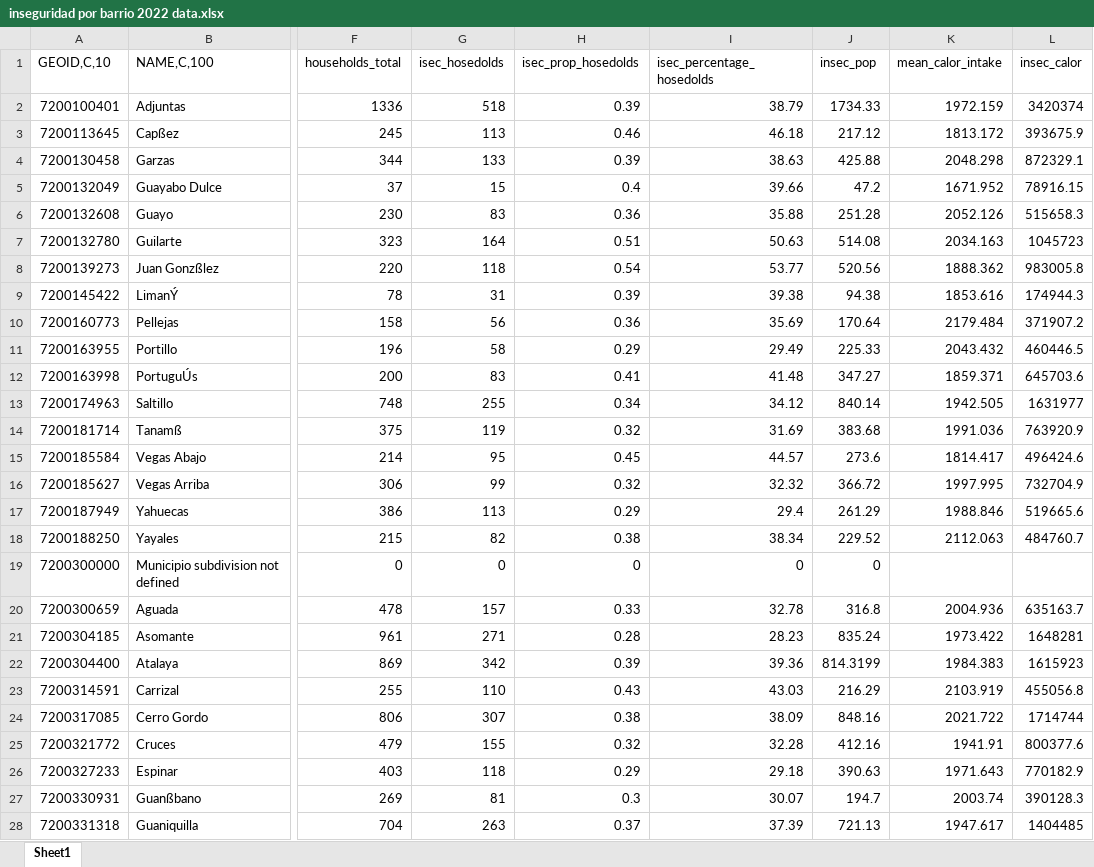
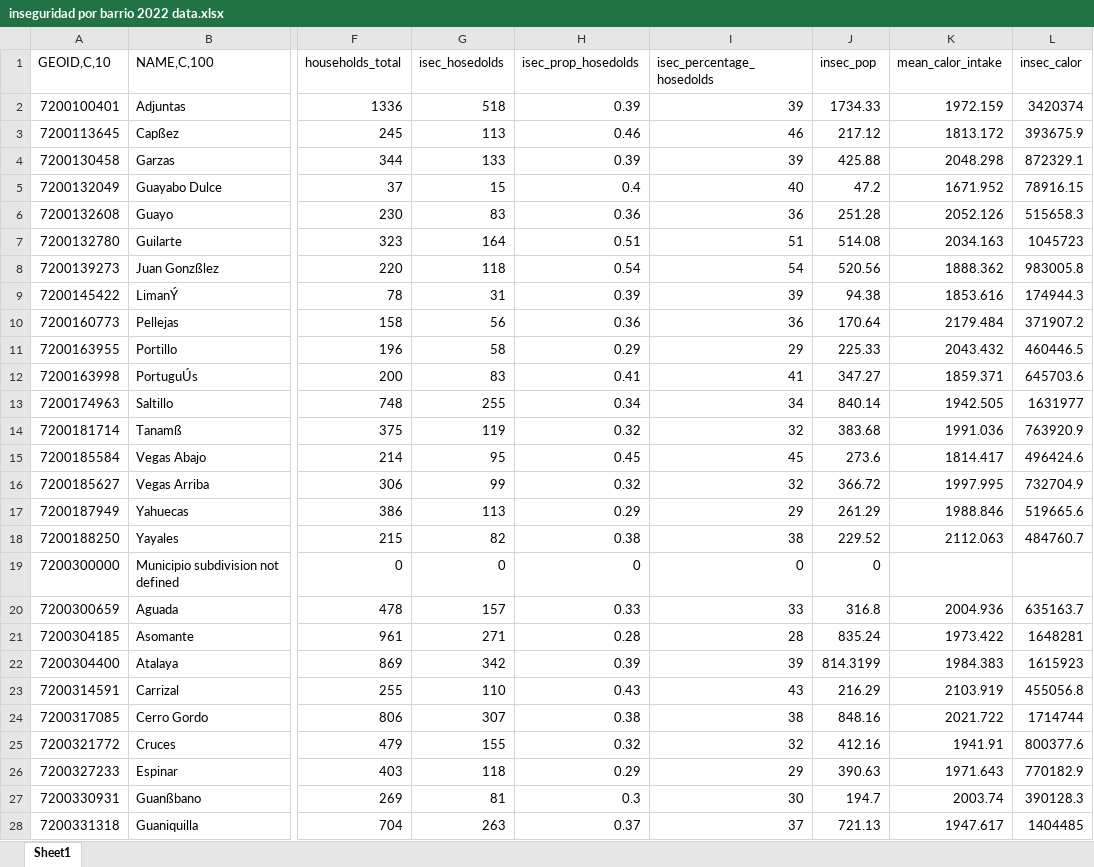
Before and after one commit to keisanabria/FS-Security, an Excel workbook: data/food/inseguridad por barrio 2022 data.xlsx, sheet Sheet1, drawn as a sheet; only a part is shown, gaps mark what is left out; values as stored, in another font and other column widths than the file's, no borders; the diff covers the shown part only; the diff names each change by its address in the sheet, - before the commit and + after, or states it on an @@ line.

```diff
--- a/data/food/inseguridad por barrio 2022 data.xlsx (sheet Sheet1)
+++ b/data/food/inseguridad por barrio 2022 data.xlsx (sheet Sheet1)
-I2 (isec_percentage_hosedolds): 38.79
+I2 (isec_percentage_hosedolds): 39
-I3 (isec_percentage_hosedolds): 46.18
+I3 (isec_percentage_hosedolds): 46
-I4 (isec_percentage_hosedolds): 38.63
+I4 (isec_percentage_hosedolds): 39
-I5 (isec_percentage_hosedolds): 39.66
+I5 (isec_percentage_hosedolds): 40
-I6 (isec_percentage_hosedolds): 35.88
+I6 (isec_percentage_hosedolds): 36
-I7 (isec_percentage_hosedolds): 50.63
+I7 (isec_percentage_hosedolds): 51
-I8 (isec_percentage_hosedolds): 53.77
+I8 (isec_percentage_hosedolds): 54
-I9 (isec_percentage_hosedolds): 39.38
+I9 (isec_percentage_hosedolds): 39
-I10 (isec_percentage_hosedolds): 35.69
+I10 (isec_percentage_hosedolds): 36
-I11 (isec_percentage_hosedolds): 29.49
+I11 (isec_percentage_hosedolds): 29
-I12 (isec_percentage_hosedolds): 41.48
+I12 (isec_percentage_hosedolds): 41
-I13 (isec_percentage_hosedolds): 34.12
+I13 (isec_percentage_hosedolds): 34
-I14 (isec_percentage_hosedolds): 31.69
+I14 (isec_percentage_hosedolds): 32
-I15 (isec_percentage_hosedolds): 44.57
+I15 (isec_percentage_hosedolds): 45
-I16 (isec_percentage_hosedolds): 32.32
+I16 (isec_percentage_hosedolds): 32
-I17 (isec_percentage_hosedolds): 29.4
+I17 (isec_percentage_hosedolds): 29
-I18 (isec_percentage_hosedolds): 38.34
+I18 (isec_percentage_hosedolds): 38
-I20 (isec_percentage_hosedolds): 32.78
+I20 (isec_percentage_hosedolds): 33
-I21 (isec_percentage_hosedolds): 28.23
+I21 (isec_percentage_hosedolds): 28
-I22 (isec_percentage_hosedolds): 39.36
+I22 (isec_percentage_hosedolds): 39
-I23 (isec_percentage_hosedolds): 43.03
+I23 (isec_percentage_hosedolds): 43
-I24 (isec_percentage_hosedolds): 38.09
+I24 (isec_percentage_hosedolds): 38
-I25 (isec_percentage_hosedolds): 32.28
+I25 (isec_percentage_hosedolds): 32
-I26 (isec_percentage_hosedolds): 29.18
+I26 (isec_percentage_hosedolds): 29
-I27 (isec_percentage_hosedolds): 30.07
+I27 (isec_percentage_hosedolds): 30
-I28 (isec_percentage_hosedolds): 37.39
+I28 (isec_percentage_hosedolds): 37
```
Also changed, not shown: 461 edited cells elsewhere in this sheet, 3 other files.
